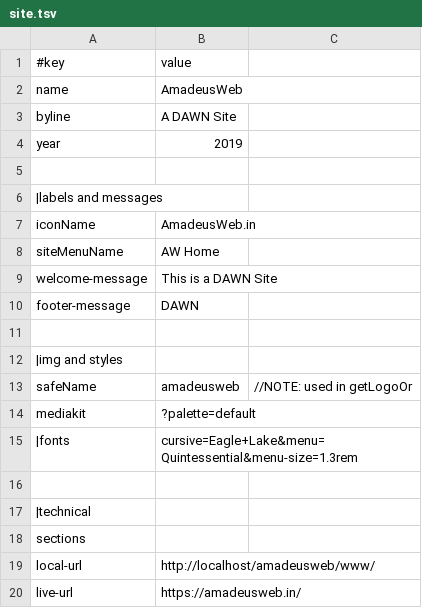
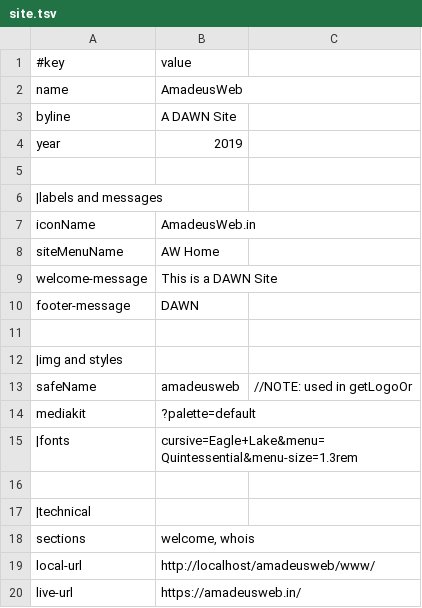
Before and after one commit to amadeusweb-in/www, a TSV file: data/site.tsv, drawn as a sheet.

```diff
--- a/data/site.tsv
+++ b/data/site.tsv
@@ -17,3 +17,3 @@ mediakit	?palette=default
 |technical
-sections	
+sections	welcome, whois
 local-url	http://localhost/amadeusweb/www/
```
Also changed, not shown: 21 other files.
